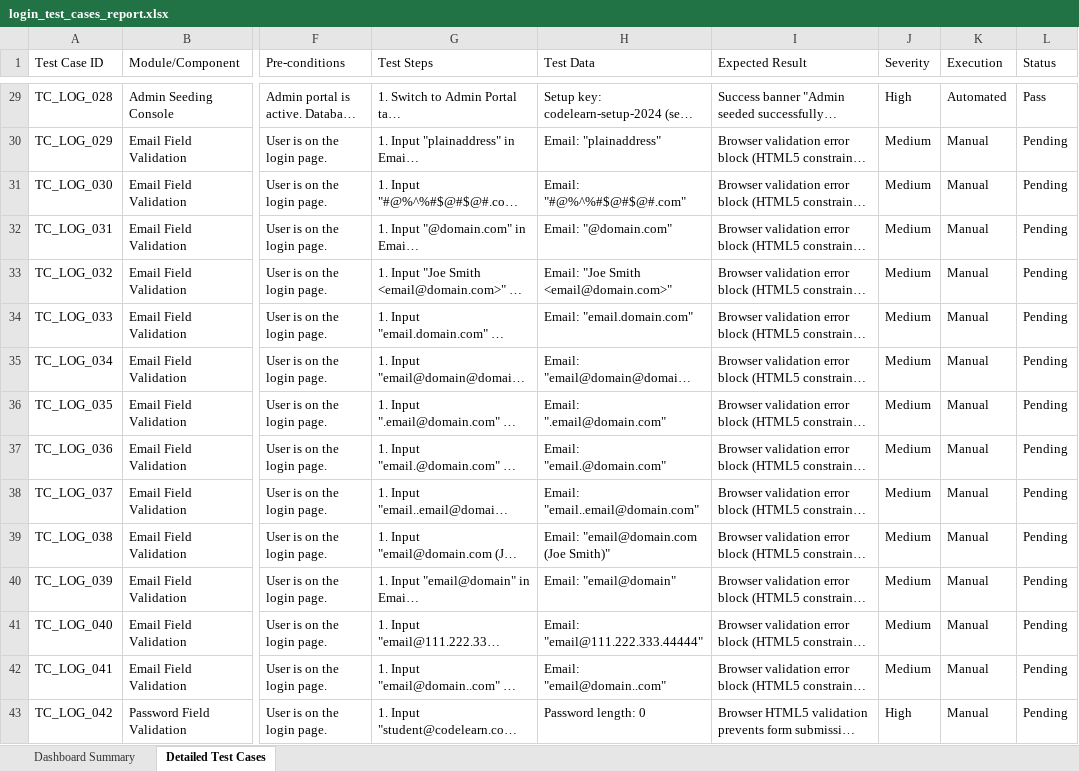
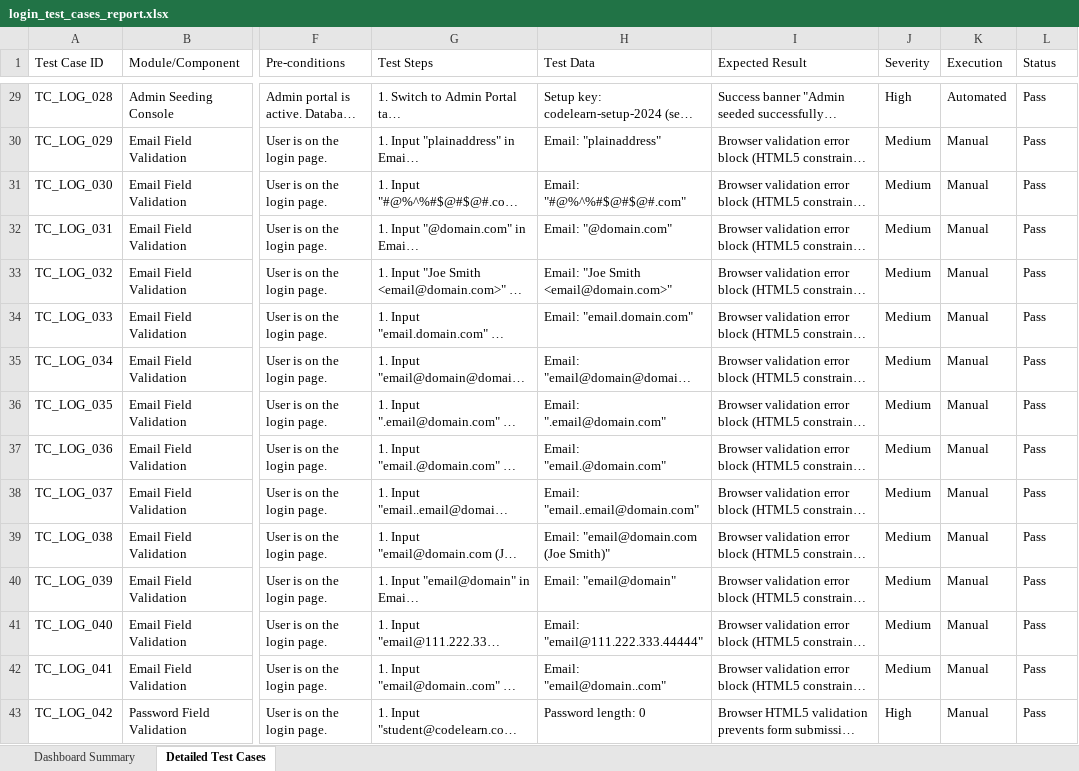
Before and after one commit to gadireddyprakash/CodeLearn.Ai, an Excel workbook: selenium-tests/login_test_cases_report.xlsx, sheet Detailed Test Cases, drawn as a sheet; only a part is shown, gaps mark what is left out; long unchanged cells end in …; values as stored, in another font and other column widths than the file's, no cell formats; the diff covers the shown part only; the diff names each change by its address in the sheet, - before the commit and + after, or states it on an @@ line.

```diff
--- a/selenium-tests/login_test_cases_report.xlsx (sheet Detailed Test Cases)
+++ b/selenium-tests/login_test_cases_report.xlsx (sheet Detailed Test Cases)
-L30:L43 (Status): Pending
+L30:L43 (Status): Pass
```
Also changed, not shown: 282 edited cells elsewhere in this sheet, cell formats, appium-tests/appium_test_cases_report.xlsx.
